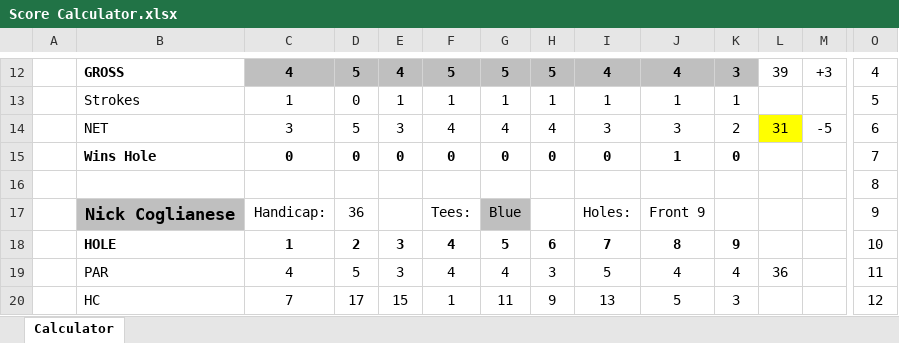
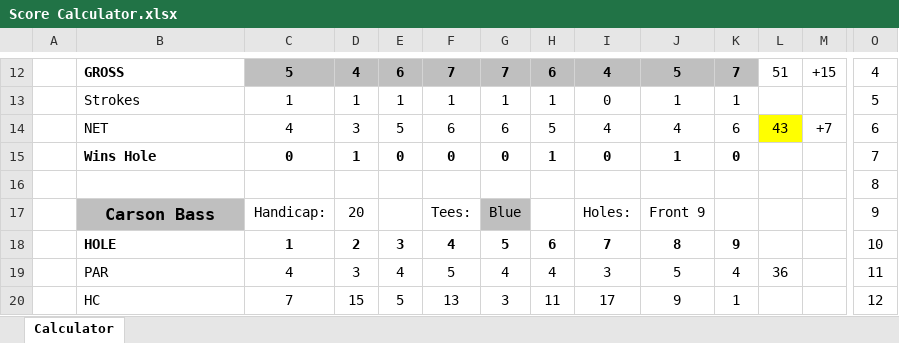
Before and after one commit to iSuite-LLC/charlotte-golf-league, an Excel workbook: Score Calculator.xlsx, sheet Calculator, drawn as a sheet; only a part is shown, gaps mark what is left out; values as stored, in another font and other column widths than the file's, no borders; conditional formats not drawn; removed rows and columns are numbered as before the commit, all else as after; rows hold the shown columns only; the diff covers the shown part only; the diff names each change by its address in the sheet, - before the commit and + after, or states it on an @@ line.

Commit message:
Update Score Calculator.xlsx

```diff
--- a/Score Calculator.xlsx (sheet Calculator)
+++ b/Score Calculator.xlsx (sheet Calculator)
-C12: 4
+C12: 5
-D12: 5
+D12: 4
-E12: 4
+E12: 6
-F12: 5
+F12: 7
-G12: 5
+G12: 7
-H12: 5
+H12: 6
-J12: 4
+J12: 5
-K12: 3
+K12: 7
-L12: 39
+L12: 51
-M12: +3
+M12: +15
-D13: 0
+D13: 1
-I13: 1
+I13: 0
-row 14:  | NET | 3 | 5 | 3 | 4 | 4 | 4 | 3 | 3 | 2 | 31 | -5 | 6
+row 14:  | NET | 4 | 3 | 5 | 6 | 6 | 5 | 4 | 4 | 6 | 43 | +7 | 6
-D15: 0
+D15: 1
-H15: 0
+H15: 1
-B17: Nick Coglianese
+B17: Carson Bass
-D17: 36
+D17: 20
-D19: 5
+D19: 3
-E19: 3
+E19: 4
-F19: 4
+F19: 5
-H19: 3
+H19: 4
-I19: 5
+I19: 3
-J19: 4
+J19: 5
-row 20:  | HC | 7 | 17 | 15 | 1 | 11 | 9 | 13 | 5 | 3 |  |  | 12
+row 20:  | HC | 7 | 15 | 5 | 13 | 3 | 11 | 17 | 9 | 1 |  |  | 12
```
Also changed, not shown: 3 added rows, 3 removed rows and 35 edited cells elsewhere in this sheet.
